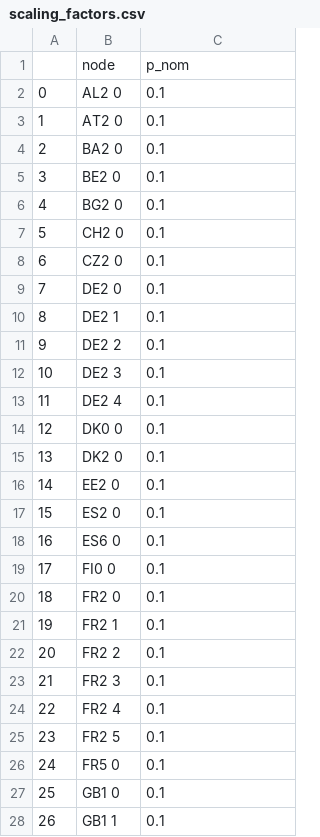
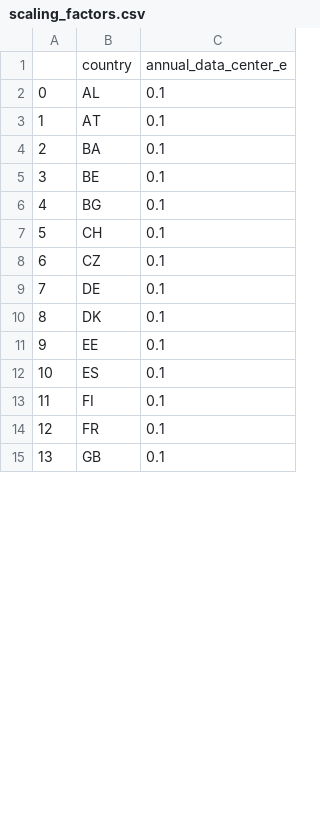
Before and after one commit to AbiAfthab/pypsa-eurelectric, a CSV file: resources/eurelectric_data_centers/scaling_factors.csv, drawn as a sheet; only a part is shown; removed rows and columns are numbered as before the commit, all else as after; the diff covers the shown part only; the diff names each change by its address in the sheet, - before the commit and + after, or states it on an @@ line.

Commit message:
fixed for country level demand

```diff
--- a/resources/eurelectric_data_centers/scaling_factors.csv
+++ b/resources/eurelectric_data_centers/scaling_factors.csv
-row 1:  | node | p_nom
+row 1:  | country | annual_data_center_e
-B2: AL2 0
+B2: AL
-B3: AT2 0
+B3: AT
-B4: BA2 0
+B4: BA
-B5: BE2 0
+B5: BE
-B6: BG2 0
+B6: BG
-B7: CH2 0
+B7: CH
-B8: CZ2 0
+B8: CZ
-B9: DE2 0
+B9: DE
-row 10: 8 | DE2 1 | 0.1
-row 11: 9 | DE2 2 | 0.1
-row 12: 10 | DE2 3 | 0.1
-row 13: 11 | DE2 4 | 0.1
@@ column A renumbered between rows 10 and 35 @@
-B10: DK0 0
+B10: DK
-row 15: 13 | DK2 0 | 0.1
-B11: EE2 0
+B11: EE
-B12: ES2 0
+B12: ES
-row 18: 16 | ES6 0 | 0.1
-B13: FI0 0
+B13: FI
-B14: FR2 0
+B14: FR
-row 21: 19 | FR2 1 | 0.1
-row 22: 20 | FR2 2 | 0.1
-row 23: 21 | FR2 3 | 0.1
-row 24: 22 | FR2 4 | 0.1
-row 25: 23 | FR2 5 | 0.1
-row 26: 24 | FR5 0 | 0.1
-B15: GB1 0
+B15: GB
-row 28: 26 | GB1 1 | 0.1
```
Also changed, not shown: 1 added row, 3 removed rows and 20 edited cells elsewhere in this file.
